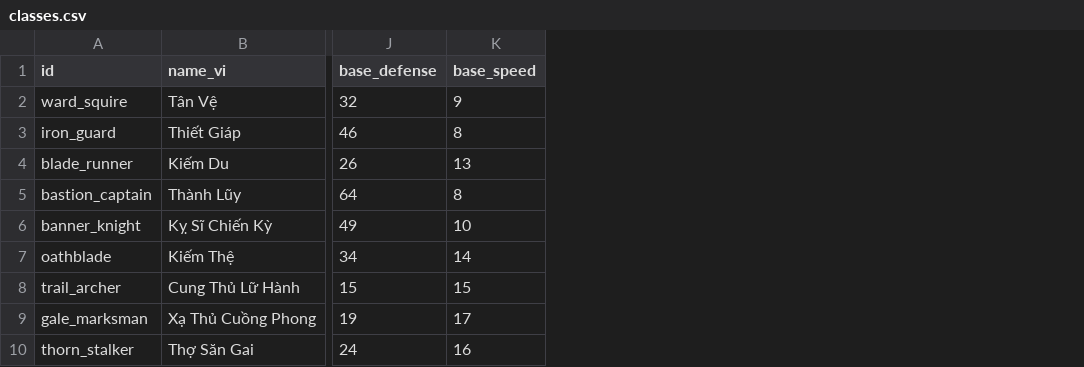
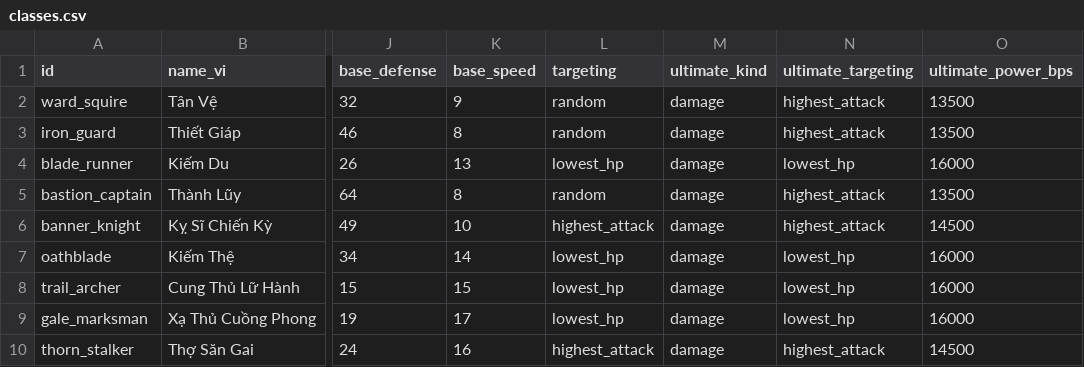
Before and after one commit to ngotrongduong/idle-web-game, a CSV file: packages/game-data/data/classes.csv, drawn as a sheet; only a part is shown, gaps mark what is left out; the diff names each change by its address in the sheet, - before the commit and + after, or states it on an @@ line.

```diff
--- a/packages/game-data/data/classes.csv
+++ b/packages/game-data/data/classes.csv
+column L (targeting), rows 2-10: random | random | lowest_hp | random | highest_attack | lowest_hp | lowest_hp | lowest_hp | highest_attack
+column M (ultimate_kind), rows 2-10: all damage
+column N (ultimate_targeting), rows 2-10: highest_attack | highest_attack | lowest_hp | highest_attack | highest_attack | lowest_hp | lowest_hp | lowest_hp | highest_attack
+column O (ultimate_power_bps), rows 2-10: 13500 | 13500 | 16000 | 13500 | 14500 | 16000 | 16000 | 16000 | 14500
```
Also changed, not shown: 9 other files.
